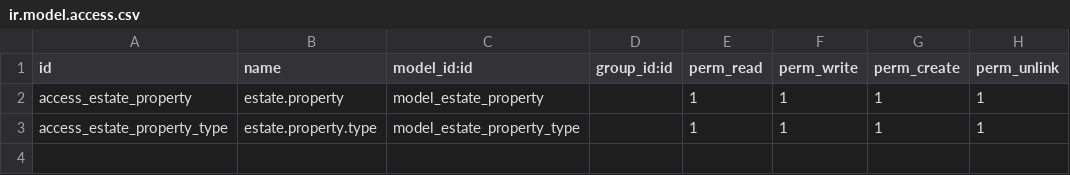
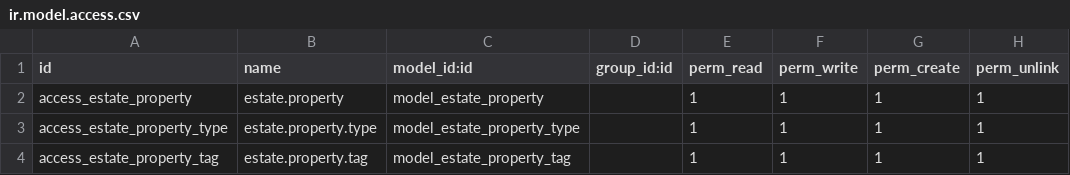
Before and after one commit to aikosiadotcom/odoo-14-getting-started, a CSV file: security/ir.model.access.csv, drawn as a sheet; the diff names each change by its address in the sheet, - before the commit and + after, or states it on an @@ line.

```diff
--- a/security/ir.model.access.csv
+++ b/security/ir.model.access.csv
+row 4: access_estate_property_tag | estate.property.tag | model_estate_property_tag |  | 1 | 1 | 1 | 1
```
Also changed, not shown: 6 other files.
